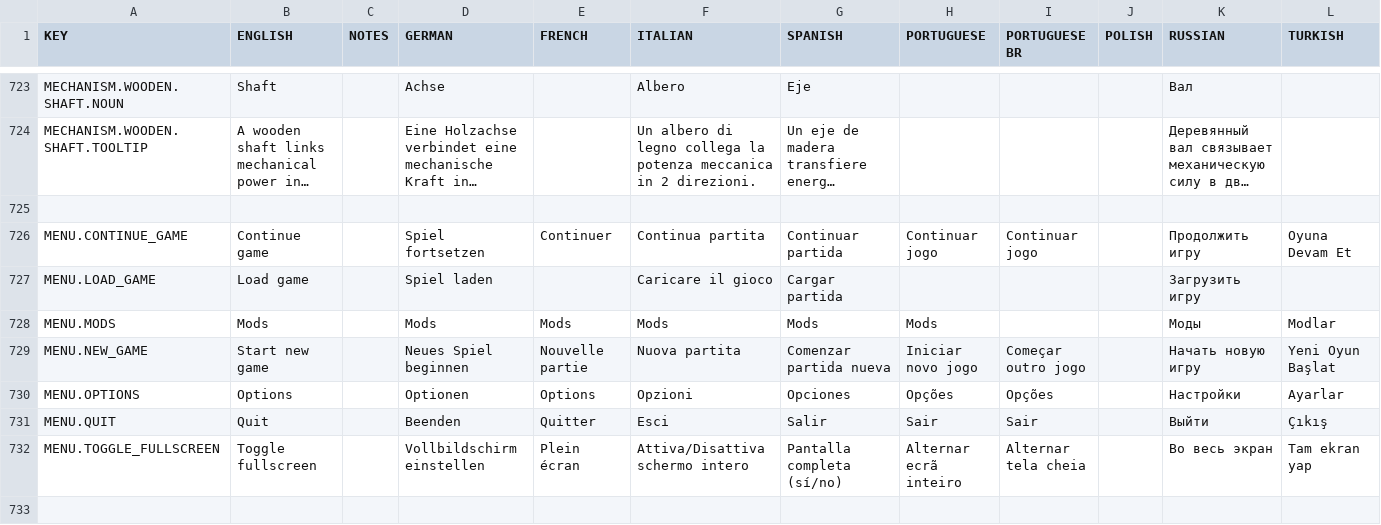
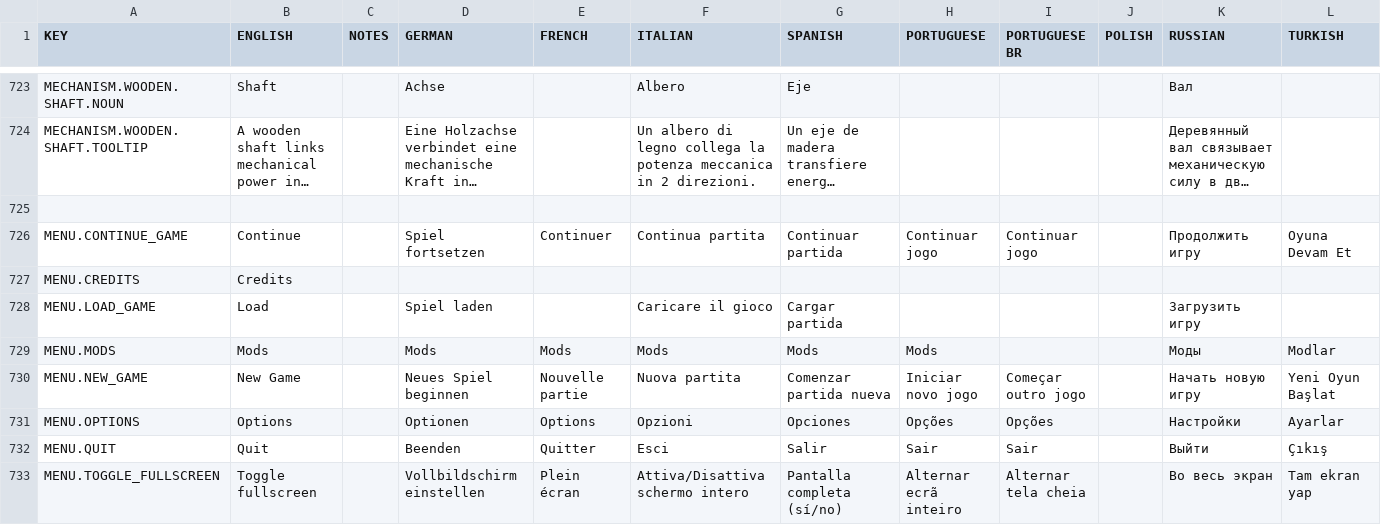
Before and after one commit to rossturner/mountaincore, a CSV file: core/assets/translations/collated.csv, drawn as a sheet; only a part is shown, gaps mark what is left out; the shorter side is filled out with more unchanged rows; long unchanged cells end in …; addresses are those after the commit; rows hold the shown columns only; the diff names each change by its address in the sheet, - before the commit and + after, or states it on an @@ line.

Commit message:
Tweaking some menu translations

```diff
--- a/core/assets/translations/collated.csv
+++ b/core/assets/translations/collated.csv
-B726 (ENGLISH): Continue game
+B726 (ENGLISH): Continue
+row 727: MENU.CREDITS | Credits
-B728 (ENGLISH): Load game
+B728 (ENGLISH): Load
-B730 (ENGLISH): Start new game
+B730 (ENGLISH): New Game
```
Also changed, not shown: core/mods/base/translations/translations.csv, 1 other file.
